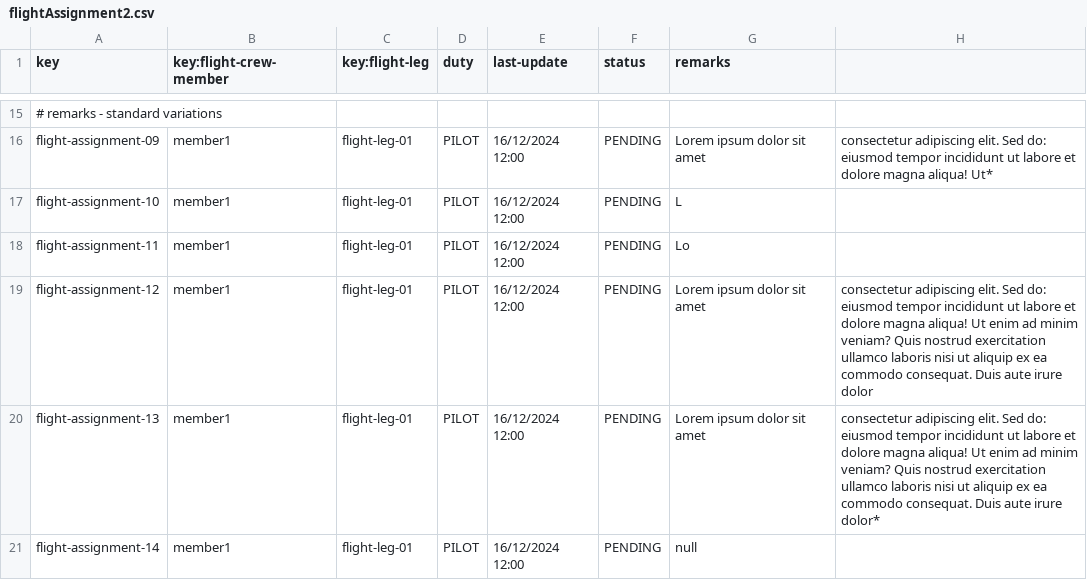
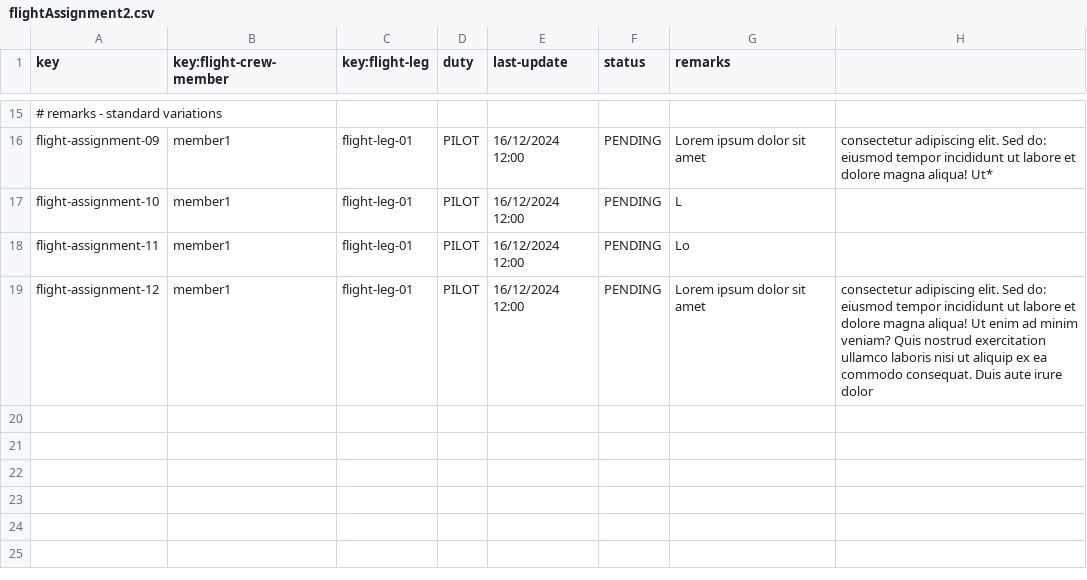
Before and after one commit to sfernandez07/DP2-C.004, a CSV file: src/main/resources/WEB-INF/data/sample/flightAssignment2.csv, drawn as a sheet; only a part is shown, gaps mark what is left out; the diff names each change by its address in the sheet, - before the commit and + after, or states it on an @@ line.

Commit message:
feat: tests

```diff
--- a/src/main/resources/WEB-INF/data/sample/flightAssignment2.csv
+++ b/src/main/resources/WEB-INF/data/sample/flightAssignment2.csv
-row 20: flight-assignment-13 | member1 | flight-leg-01 | PILOT | 16/12/2024 12:00 | PENDING | Lorem ipsum dolor sit amet | consectetur adipiscing elit. Sed do: eiusmod tempor incididunt ut labore et dolore magna aliqua! Ut enim ad minim veniam? Quis nostrud exercitation ullamco laboris nisi ut aliquip ex ea commodo consequat. Duis aute irure dolor*
-row 21: flight-assignment-14 | member1 | flight-leg-01 | PILOT | 16/12/2024 12:00 | PENDING | null
```
